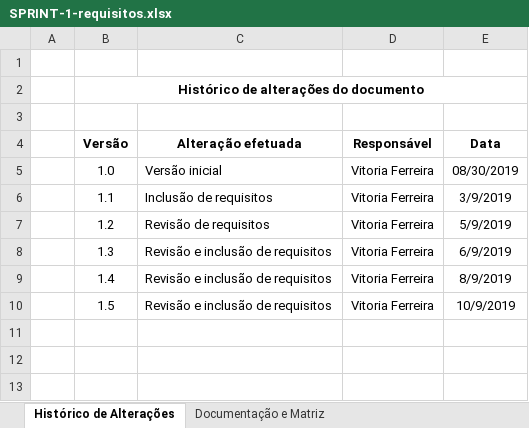
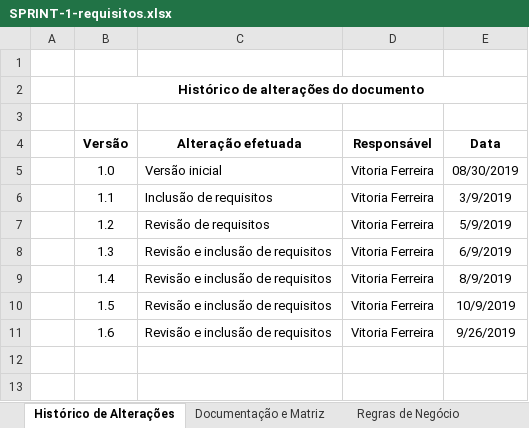
Before and after one commit to BandTec/Data-Source, an Excel workbook: documentacao/SPRINT-1-requisitos.xlsx, sheet Histórico de Alterações, drawn as a sheet; only a part is shown; values as stored, in another font and other column widths than the file's, no borders; table styles not drawn; the diff names each change by its address in the sheet, - before the commit and + after, or states it on an @@ line.

Commit message:
Revisão requisitos.

```diff
--- a/documentacao/SPRINT-1-requisitos.xlsx (sheet Histórico de Alterações)
+++ b/documentacao/SPRINT-1-requisitos.xlsx (sheet Histórico de Alterações)
+sheet tab: Regras de Negócio
-row 11: (empty)
+row 11:  | 1.6 | Revisão e inclusão de requisitos | Vitoria Ferreira | 9/26/2019
```
Also changed, not shown: sheet Documentação e Matriz.
